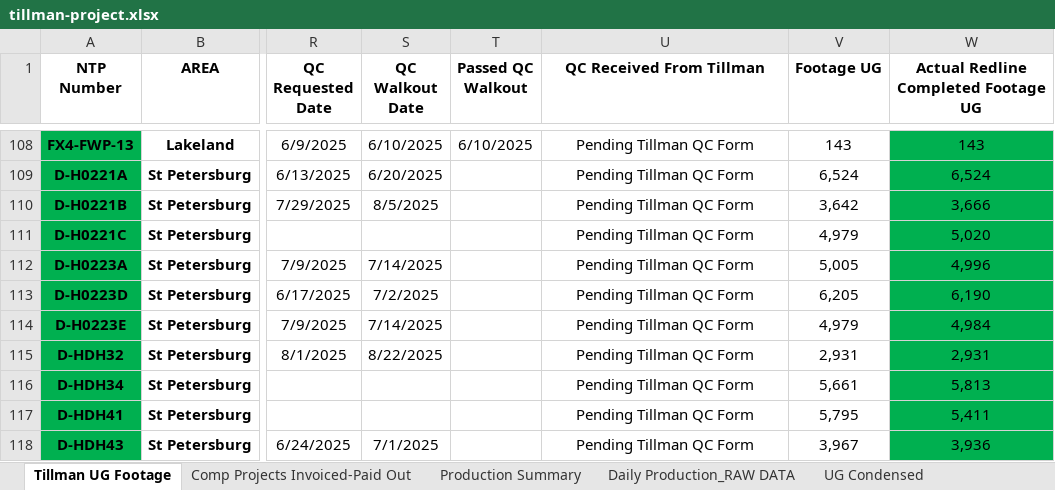
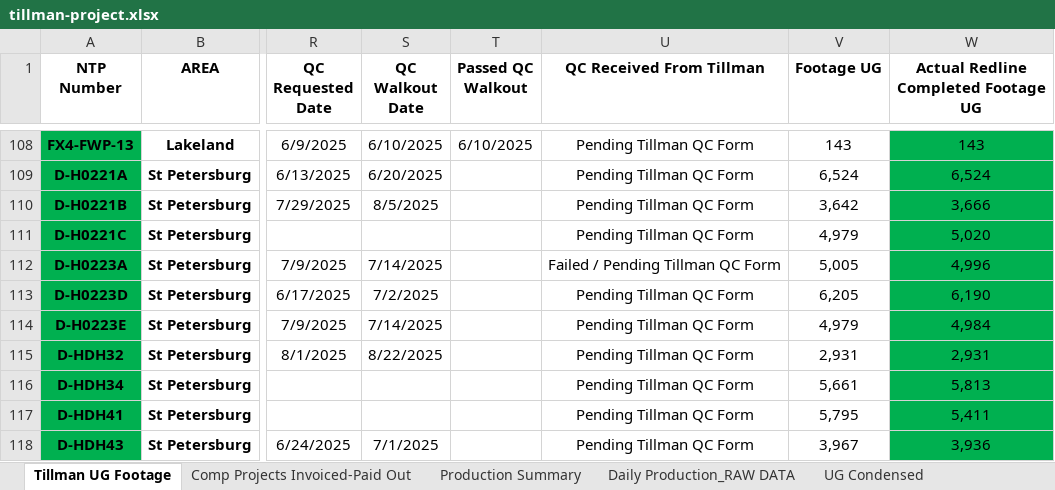
Before and after one commit to JCKraus1/Tillman-Dashboard, an Excel workbook: tillman-project.xlsx, sheet Tillman UG Footage, drawn as a sheet; only a part is shown, gaps mark what is left out; values as stored, in another font and other column widths than the file's, no borders; table styles not drawn; the diff names each change by its address in the sheet, - before the commit and + after, or states it on an @@ line.

Commit message:
Automated update every 30 minutes

```diff
--- a/tillman-project.xlsx (sheet Tillman UG Footage)
+++ b/tillman-project.xlsx (sheet Tillman UG Footage)
-U112 (QC Received From Tillman): Pending Tillman QC Form
+U112 (QC Received From Tillman): Failed / Pending Tillman QC Form
```
